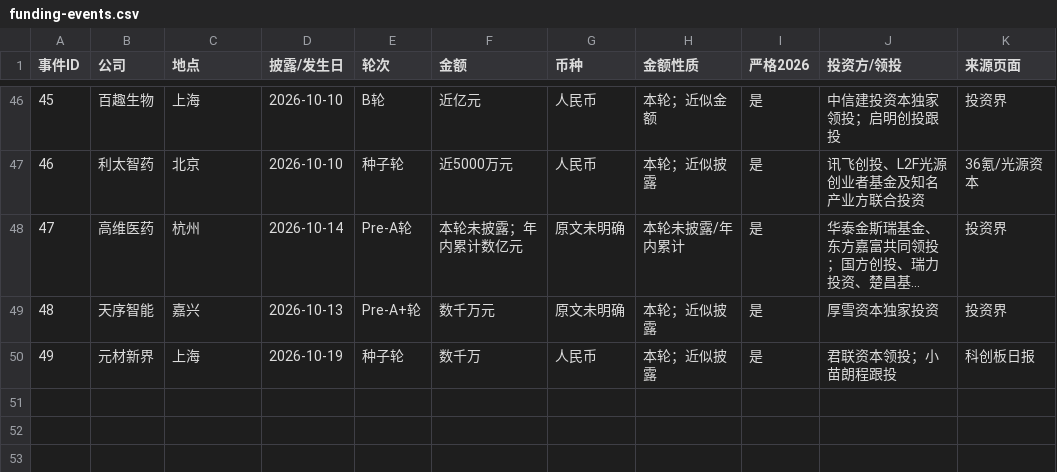
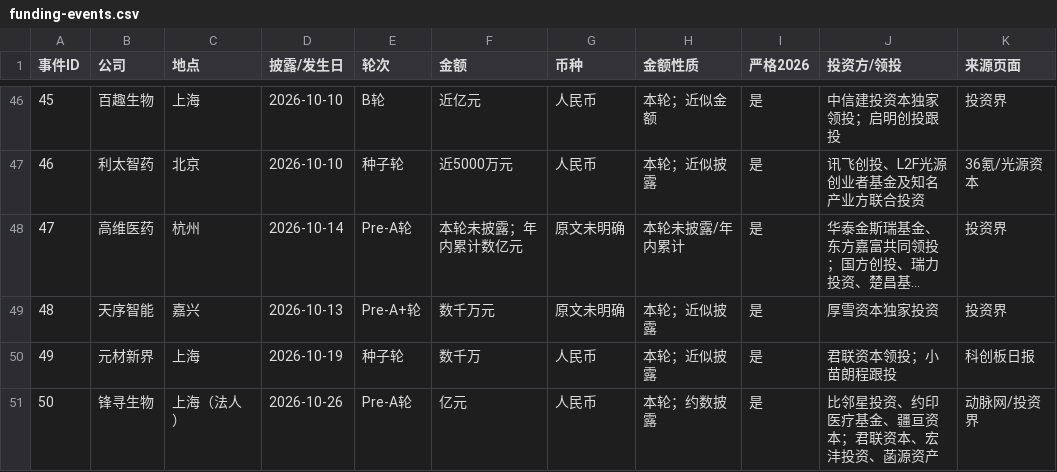
Before and after one commit to ppchanning/ai4science-observatory, a CSV file: data/industry/funding-events.csv, drawn as a sheet; only a part is shown, gaps mark what is left out; long unchanged cells end in ….

```diff
--- a/data/industry/funding-events.csv
+++ b/data/industry/funding-events.csv
@@ -50 +50,2 @@
 49,元材新界,上海,2026-10-19,种子轮,数千万,人民币,本轮；近似披露,是,君联资本领投；小苗朗程跟投,科创板日报
+50,锋寻生物,上海（法人）,2026-10-26,Pre-A轮,亿元,人民币,本轮；约数披露,是,比邻星投资、约印医疗基金、疆亘资本；君联资本、宏沣投资、菡源资产,动脉网/投资界
```
Also changed, not shown: data/industry/startups.csv, 17 other files.
